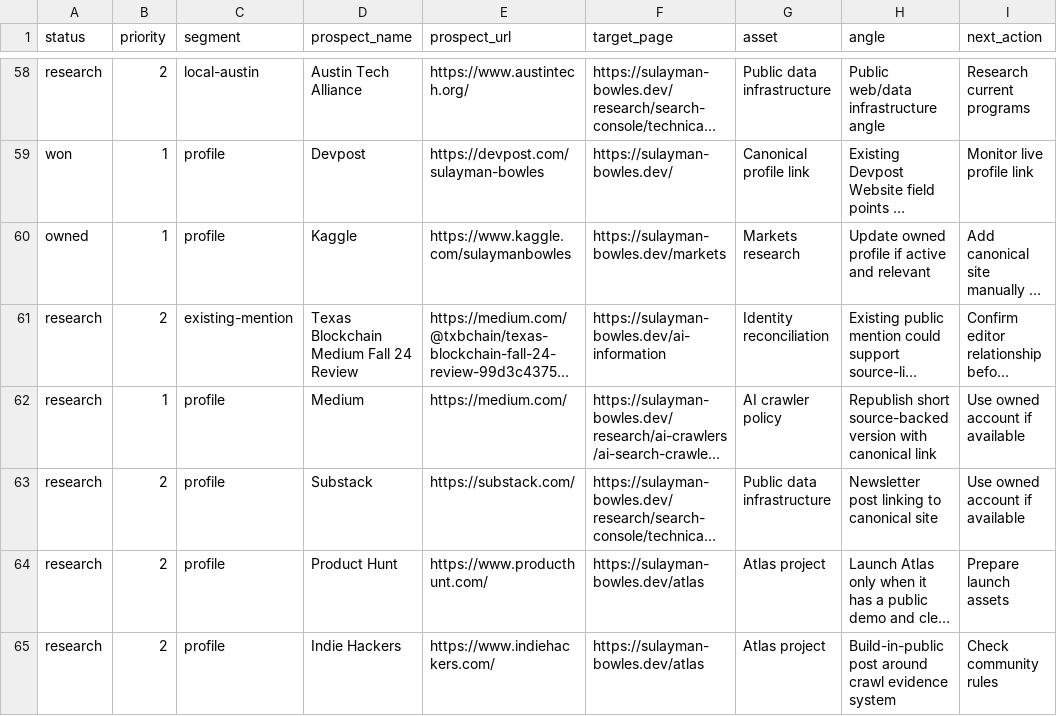
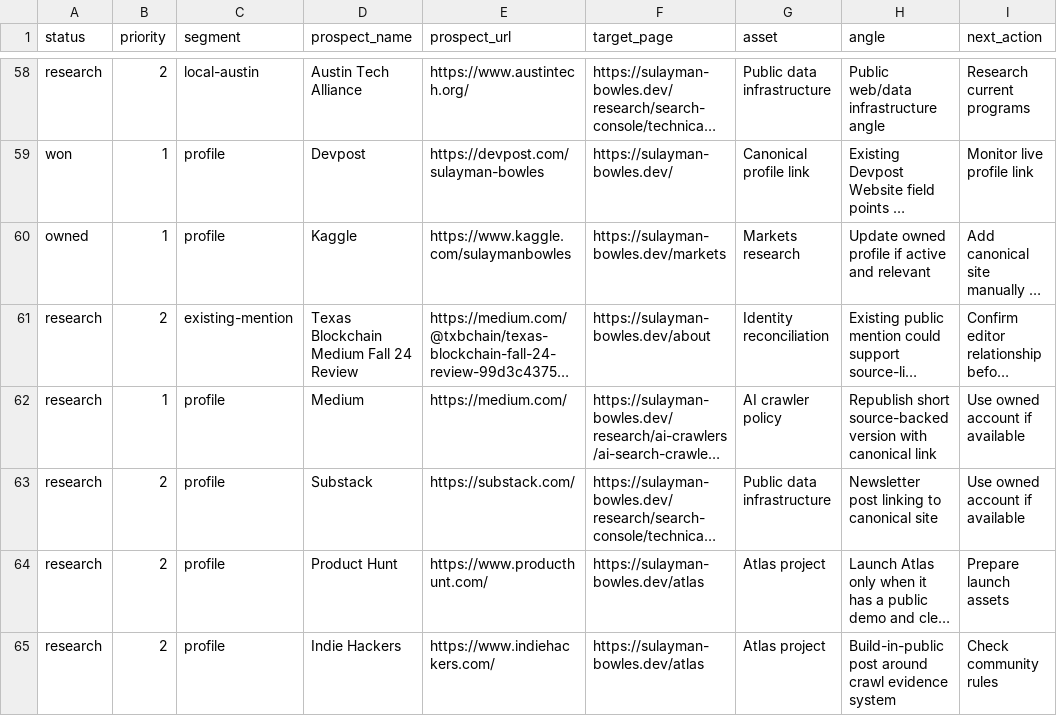
Before and after one commit to SulaymanB2024/Portfolio_Site, a CSV file: docs/link-building/prospect-tracker.csv, drawn as a sheet; only a part is shown, gaps mark what is left out; long unchanged cells end in …; the diff covers the shown part only; the diff names each change by its address in the sheet, - before the commit and + after, or states it on an @@ line.

```diff
--- a/docs/link-building/prospect-tracker.csv
+++ b/docs/link-building/prospect-tracker.csv
-F61 (target_page): https://sulayman-bowles.dev/ai-information
+F61 (target_page): https://sulayman-bowles.dev/about
```
Also changed, not shown: 5 edited cells elsewhere in this file, 31 other files.
